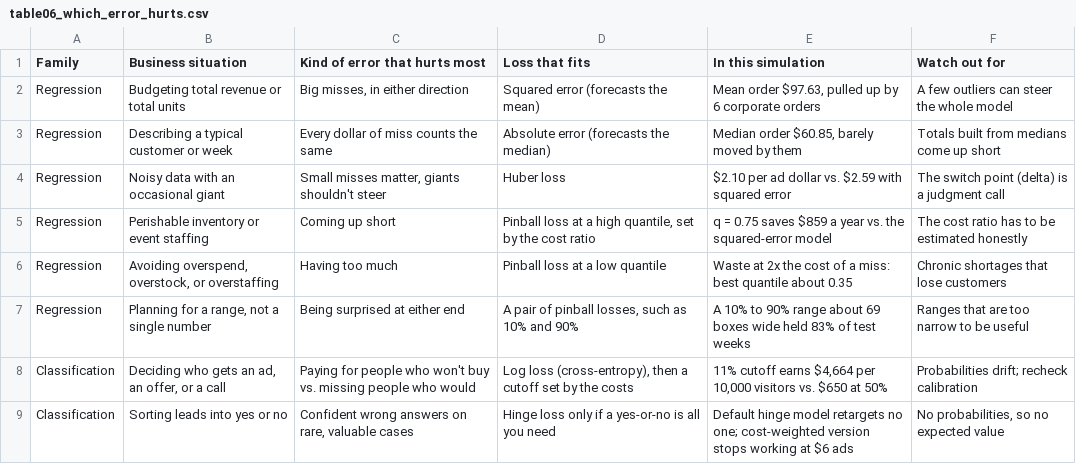
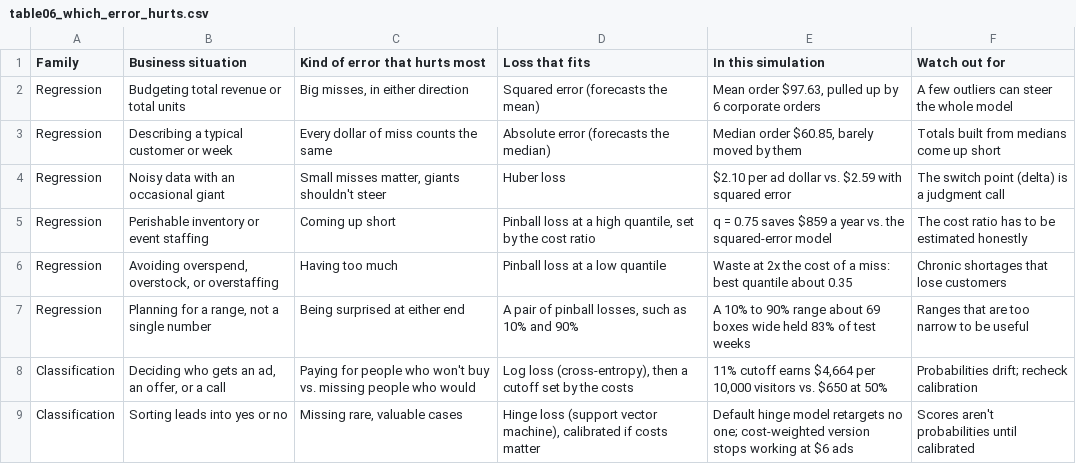
Before and after one commit to joedom99/loss-functions-for-marketers, a CSV file: tables/table06_which_error_hurts.csv, drawn as a sheet.

```diff
--- a/tables/table06_which_error_hurts.csv
+++ b/tables/table06_which_error_hurts.csv
@@ -8,2 +8,2 @@ Regression,"Planning for a range, not a single number",Being surprised at either
 Classification,"Deciding who gets an ad, an offer, or a call",Paying for people who won't buy vs. missing people who would,"Log loss (cross-entropy), then a cutoff set by the costs","11% cutoff earns $4,664 per 10,000 visitors vs. $650 at 50%",Probabilities drift; recheck calibration
-Classification,Sorting leads into yes or no,"Confident wrong answers on rare, valuable cases",Hinge loss only if a yes-or-no is all you need,Default hinge model retargets no one; cost-weighted version stops working at $6 ads,"No probabilities, so no expected value"
+Classification,Sorting leads into yes or no,"Missing rare, valuable cases","Hinge loss (support vector machine), calibrated if costs matter",Default hinge model retargets no one; cost-weighted version stops working at $6 ads,Scores aren't probabilities until calibrated
```
Also changed, not shown: 7 other files.
